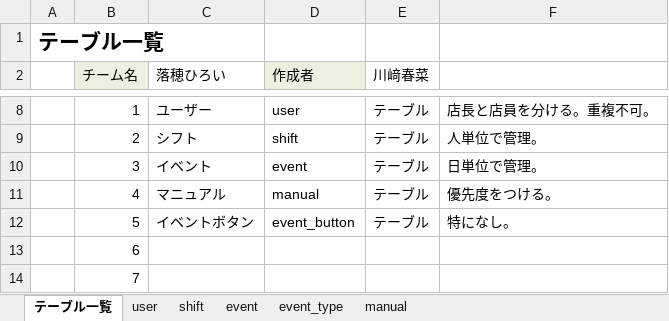
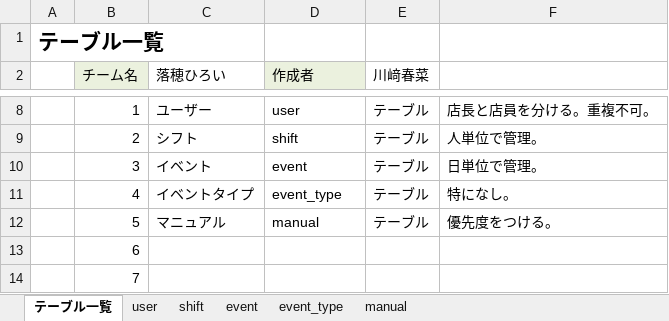
Before and after one commit to plusdojo2025/A5, an Excel workbook: documents/外部設計/061225_データベース設計書_落穂ひろい.xlsx, sheet テーブル一覧, drawn as a sheet; only a part is shown, gaps mark what is left out; values as stored, in another font and other column widths than the file's, no borders; the diff names each change by its address in the sheet, - before the commit and + after, or states it on an @@ line.

```diff
--- a/documents/外部設計/061225_データベース設計書_落穂ひろい.xlsx (sheet テーブル一覧)
+++ b/documents/外部設計/061225_データベース設計書_落穂ひろい.xlsx (sheet テーブル一覧)
-C11 (落穂ひろい): マニュアル
+C11 (落穂ひろい): イベントタイプ
-D11 (作成者): manual
+D11 (作成者): event_type
-F11: 優先度をつける。
+F11: 特になし。
-C12 (落穂ひろい): イベントボタン
+C12 (落穂ひろい): マニュアル
-D12 (作成者): event_button
+D12 (作成者): manual
-F12: 特になし。
+F12: 優先度をつける。
```
Also changed, not shown: 1 other file.
